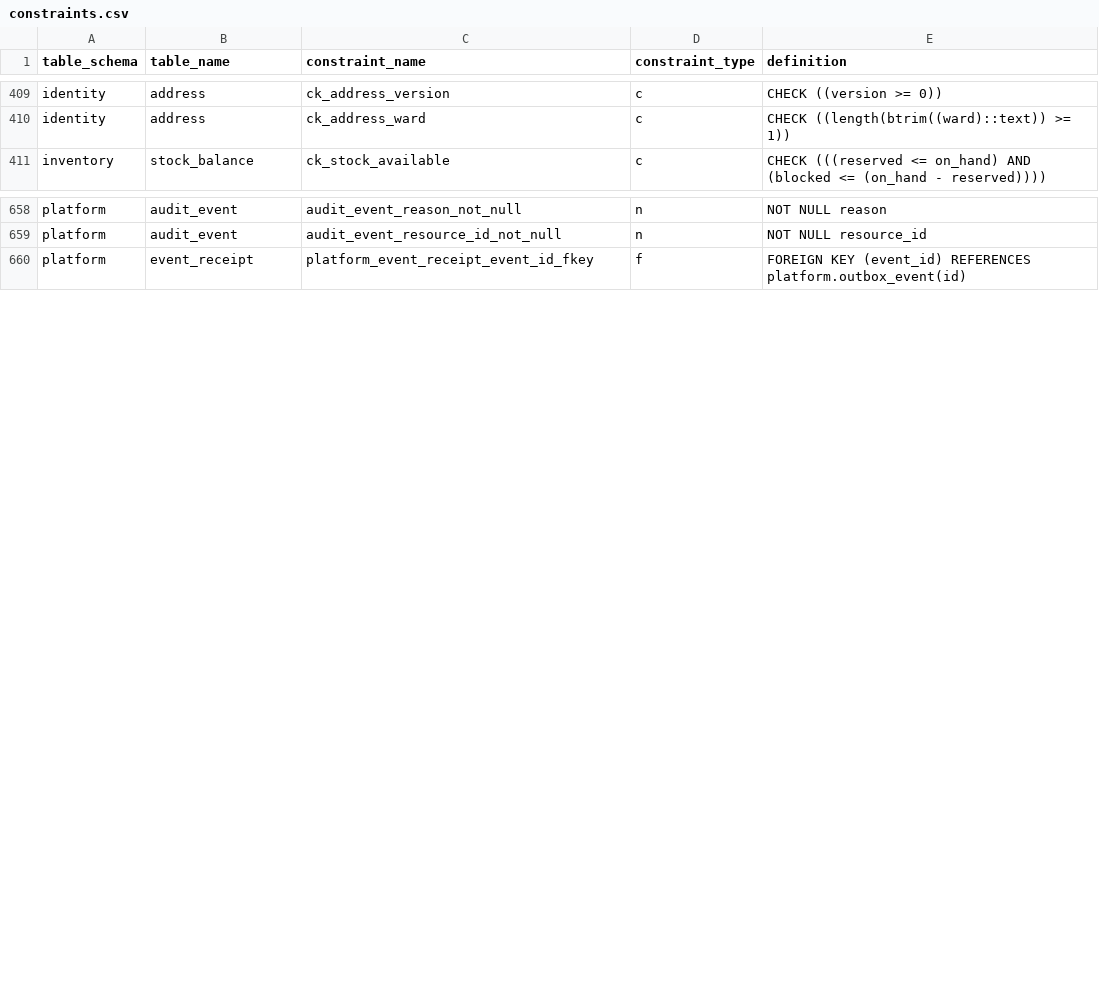
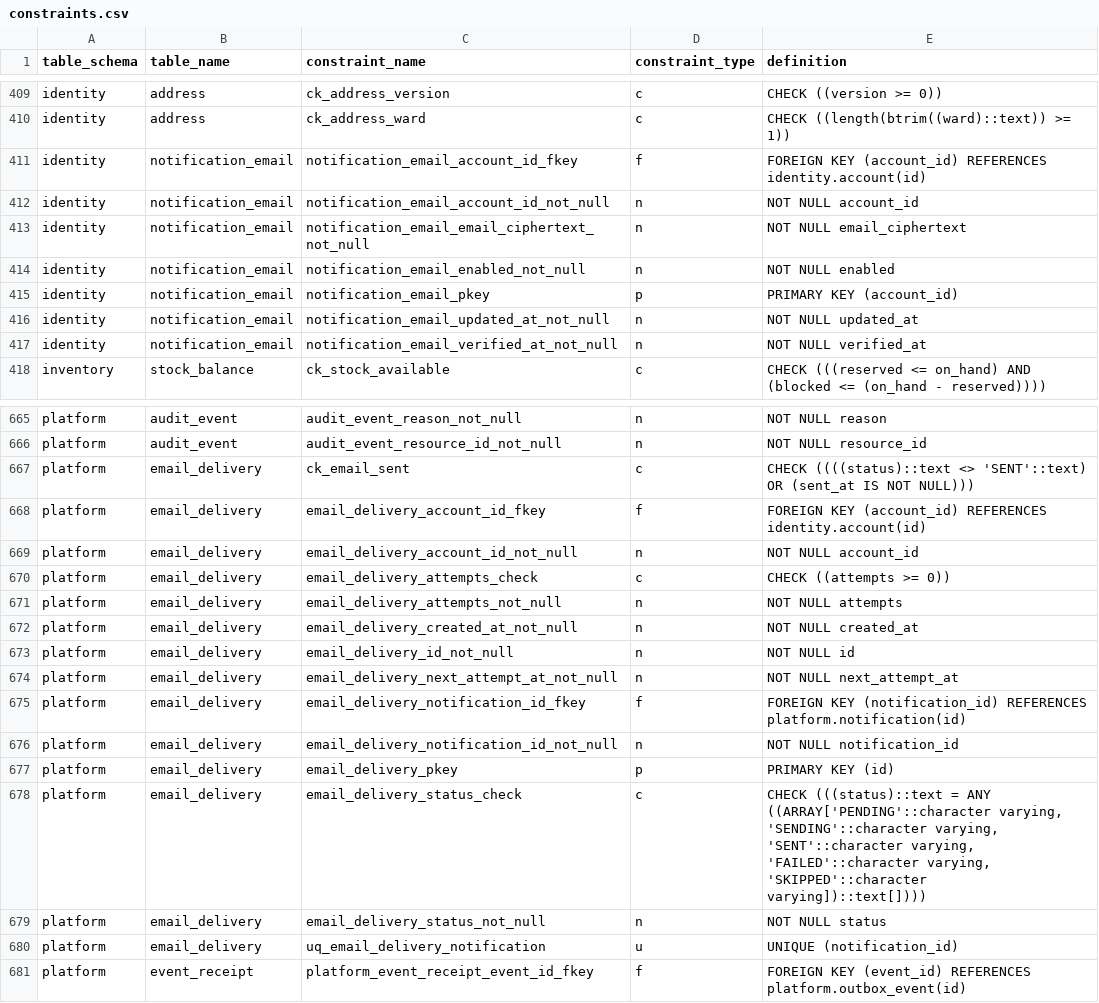
Before and after one commit to hieuhoang203/vshop, a CSV file: docs/database/constraints.csv, drawn as a sheet; only a part is shown, gaps mark what is left out.

```diff
--- a/docs/database/constraints.csv
+++ b/docs/database/constraints.csv
@@ -410,2 +410,9 @@ identity,address,ck_address_version,c,CHECK ((version >= 0))
 identity,address,ck_address_ward,c,CHECK ((length(btrim((ward)::text)) >= 1))
+identity,notification_email,notification_email_account_id_fkey,f,FOREIGN KEY (account_id) REFERENCES identity.account(id)
+identity,notification_email,notification_email_account_id_not_null,n,NOT NULL account_id
+identity,notification_email,notification_email_email_ciphertext_not_null,n,NOT NULL email_ciphertext
+identity,notification_email,notification_email_enabled_not_null,n,NOT NULL enabled
+identity,notification_email,notification_email_pkey,p,PRIMARY KEY (account_id)
+identity,notification_email,notification_email_updated_at_not_null,n,NOT NULL updated_at
+identity,notification_email,notification_email_verified_at_not_null,n,NOT NULL verified_at
 inventory,stock_balance,ck_stock_available,c,CHECK (((reserved <= on_hand) AND (blocked <= (on_hand - reserved))))
@@ -659,2 +666,16 @@ platform,audit_event,audit_event_reason_not_null,n,NOT NULL reason
 platform,audit_event,audit_event_resource_id_not_null,n,NOT NULL resource_id
+platform,email_delivery,ck_email_sent,c,CHECK ((((status)::text <> 'SENT'::text) OR (sent_at IS NOT NULL)))
+platform,email_delivery,email_delivery_account_id_fkey,f,FOREIGN KEY (account_id) REFERENCES identity.account(id)
+platform,email_delivery,email_delivery_account_id_not_null,n,NOT NULL account_id
+platform,email_delivery,email_delivery_attempts_check,c,CHECK ((attempts >= 0))
+platform,email_delivery,email_delivery_attempts_not_null,n,NOT NULL attempts
+platform,email_delivery,email_delivery_created_at_not_null,n,NOT NULL created_at
+platform,email_delivery,email_delivery_id_not_null,n,NOT NULL id
+platform,email_delivery,email_delivery_next_attempt_at_not_null,n,NOT NULL next_attempt_at
+platform,email_delivery,email_delivery_notification_id_fkey,f,FOREIGN KEY (notification_id) REFERENCES platform.notification(id)
+platform,email_delivery,email_delivery_notification_id_not_null,n,NOT NULL notification_id
+platform,email_delivery,email_delivery_pkey,p,PRIMARY KEY (id)
+platform,email_delivery,email_delivery_status_check,c,"CHECK (((status)::text = ANY ((ARRAY['PENDING'::character varying, 'SENDING'::character varying, 'SENT'::character varying, 'FAILED'::character varying, 'SKIPPED'::character varying])::text[])))"
+platform,email_delivery,email_delivery_status_not_null,n,NOT NULL status
+platform,email_delivery,uq_email_delivery_notification,u,UNIQUE (notification_id)
 platform,event_receipt,platform_event_receipt_event_id_fkey,f,FOREIGN KEY (event_id) REFERENCES platform.outbox_event(id)
```
Also changed, not shown: docs/database/data-dictionary.csv, docs/database/indexes.csv, 34 other files.
